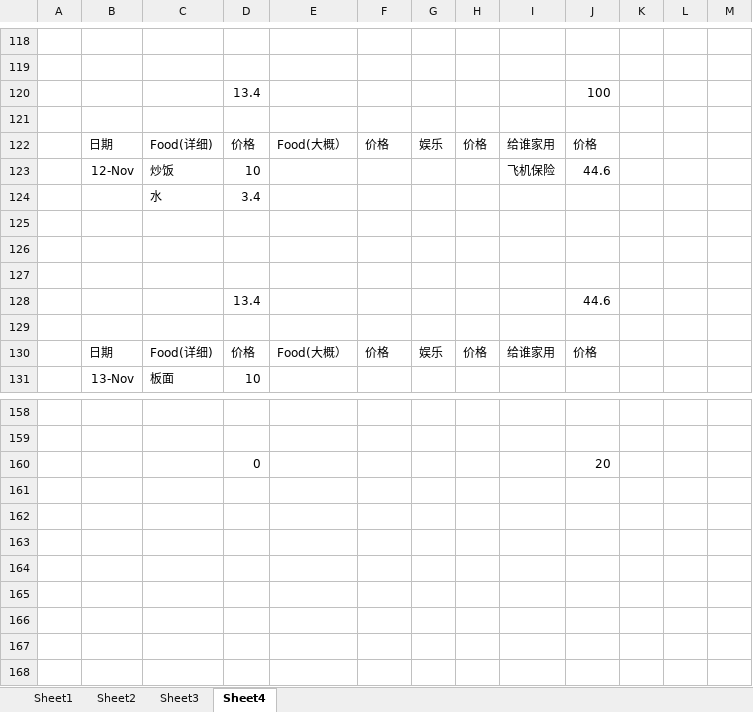
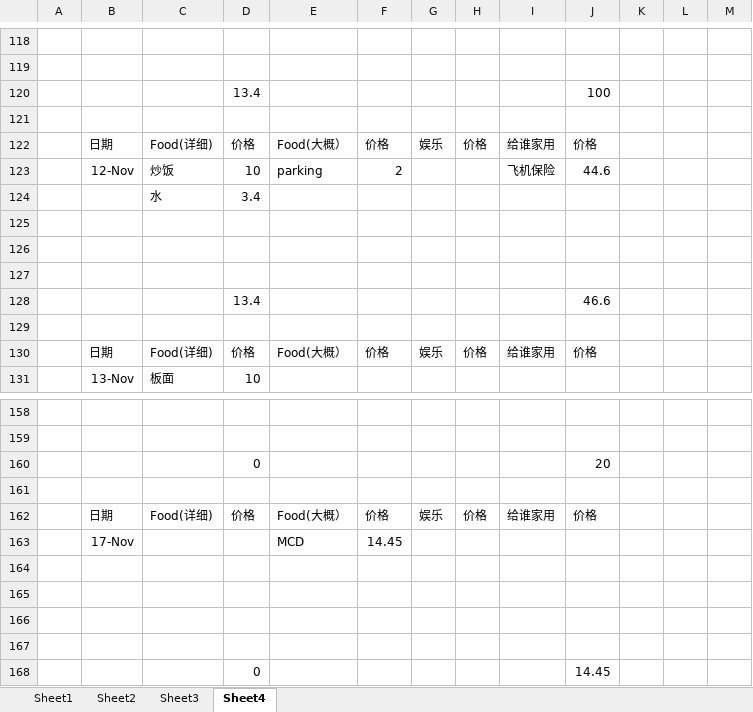
Before and after one commit to KarsengYapPrivate/NoteBook, an Excel workbook: montly.xlsx, sheet Sheet4, drawn as a sheet; only a part is shown, gaps mark what is left out; values as stored, in another font and other column widths than the file's, no borders; the diff names each change by its address in the sheet, - before the commit and + after, or states it on an @@ line.

Commit message:
11/18

```diff
--- a/montly.xlsx (sheet Sheet4)
+++ b/montly.xlsx (sheet Sheet4)
-E123: (empty)
+E123: parking
-F123: (empty)
+F123: 2
-J128: 44.6
+J128: 46.6
+row 161: (empty)
+row 162:  | 日期 | Food(详细) | 价格 | Food(大概） | 价格 | 娱乐 | 价格 | 给谁家用 | 价格
+row 163:  | 17-Nov |  |  | MCD | 14.45
+row 164: (empty)
+row 165: (empty)
+row 166: (empty)
+row 167: (empty)
+row 168:  |  |  | 0 |  |  |  |  |  | 14.45
```
